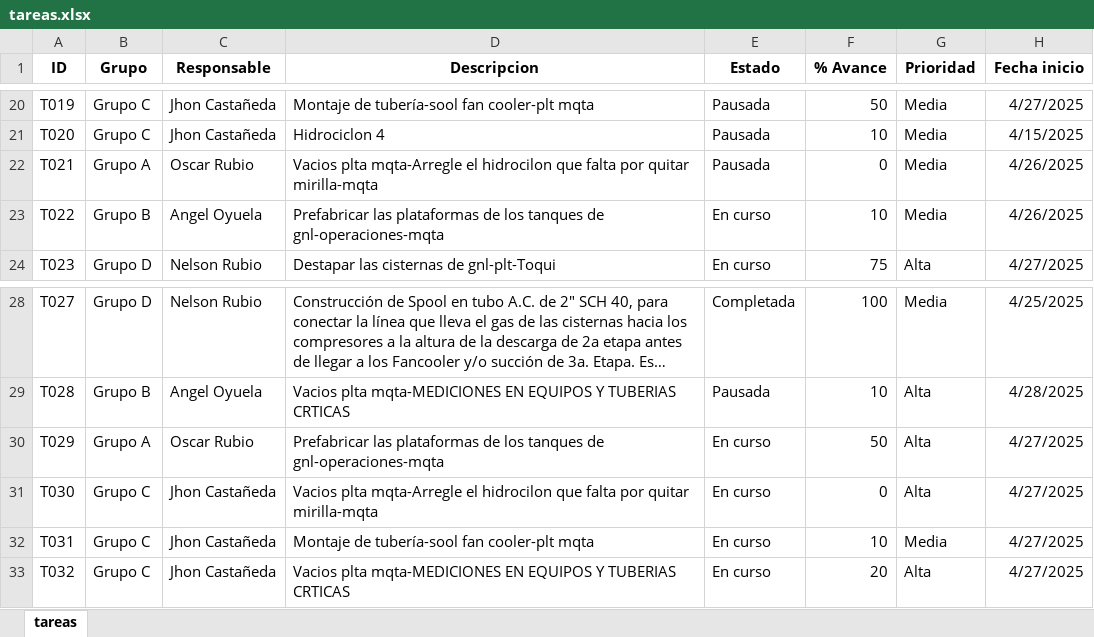
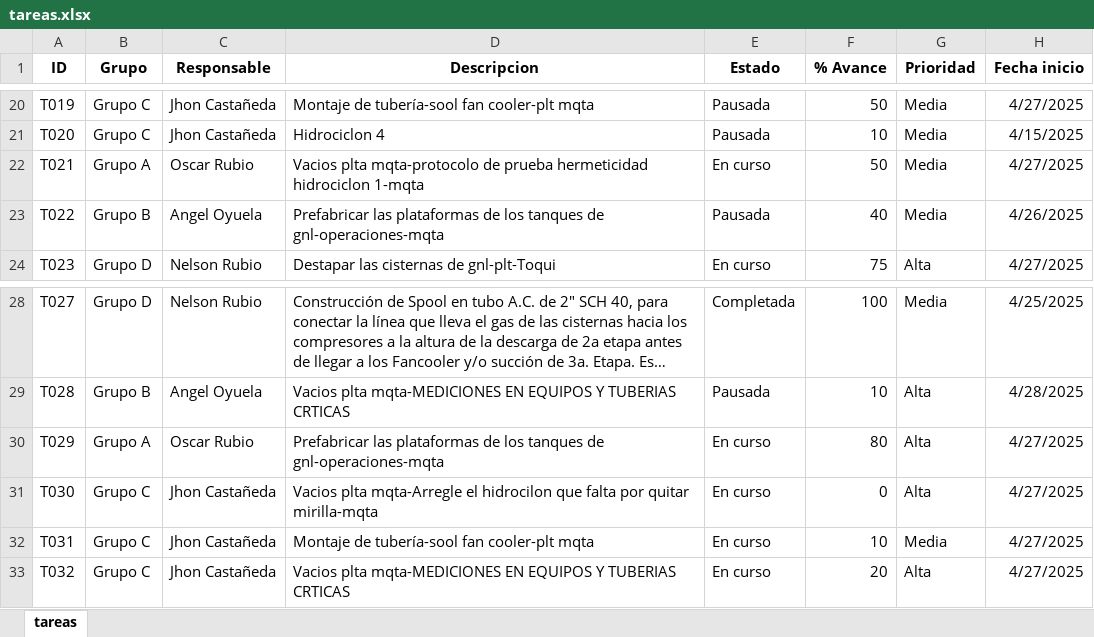
Before and after one commit to joamercu/App-de-Gesti-n-de-Turnos, an Excel workbook: data/tareas.xlsx, sheet tareas, drawn as a sheet; only a part is shown, gaps mark what is left out; long unchanged cells end in …; values as stored, in another font and other column widths than the file's, no borders; the diff names each change by its address in the sheet, - before the commit and + after, or states it on an @@ line.

Commit message:
Add files via upload

```diff
--- a/data/tareas.xlsx (sheet tareas)
+++ b/data/tareas.xlsx (sheet tareas)
-D22 (Descripcion): Vacios plta mqta-Arregle el hidrocilon que falta por quitar mirilla-mqta
+D22 (Descripcion): Vacios plta mqta-protocolo de prueba hermeticidad hidrociclon 1-mqta
-E22 (Estado): Pausada
+E22 (Estado): En curso
-F22 (% Avance): 0
+F22 (% Avance): 50
-H22 (Fecha inicio): 4/26/2025
+H22 (Fecha inicio): 4/27/2025
-E23 (Estado): En curso
+E23 (Estado): Pausada
-F23 (% Avance): 10
+F23 (% Avance): 40
-F30 (% Avance): 50
+F30 (% Avance): 80
```
